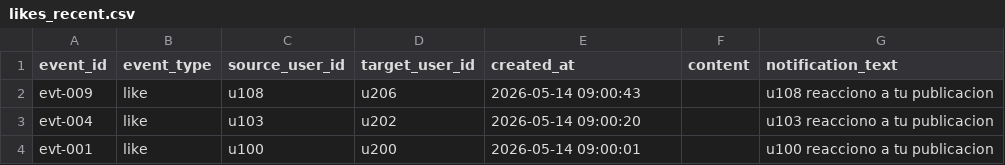
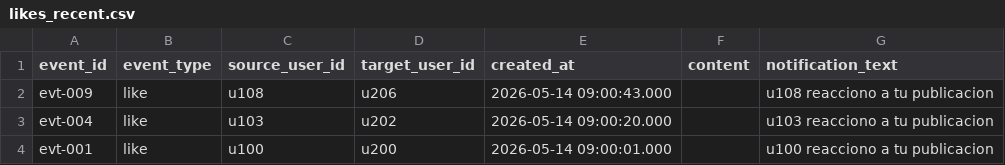
Before and after one commit to vicentehueichapan/ProyecGEIA, a CSV file: data/reports/likes_recent.csv, drawn as a sheet.

```diff
--- a/data/reports/likes_recent.csv
+++ b/data/reports/likes_recent.csv
@@ -1,4 +1,4 @@
 event_id,event_type,source_user_id,target_user_id,created_at,content,notification_text
-evt-009,like,u108,u206,2026-05-14 09:00:43,,u108 reacciono a tu publicacion
-evt-004,like,u103,u202,2026-05-14 09:00:20,,u103 reacciono a tu publicacion
-evt-001,like,u100,u200,2026-05-14 09:00:01,,u100 reacciono a tu publicacion
+evt-009,like,u108,u206,2026-05-14 09:00:43.000,,u108 reacciono a tu publicacion
+evt-004,like,u103,u202,2026-05-14 09:00:20.000,,u103 reacciono a tu publicacion
+evt-001,like,u100,u200,2026-05-14 09:00:01.000,,u100 reacciono a tu publicacion
```
Also changed, not shown: data/processed/events_processed.csv, data/reports/comments_recent.csv, 12 other files.
